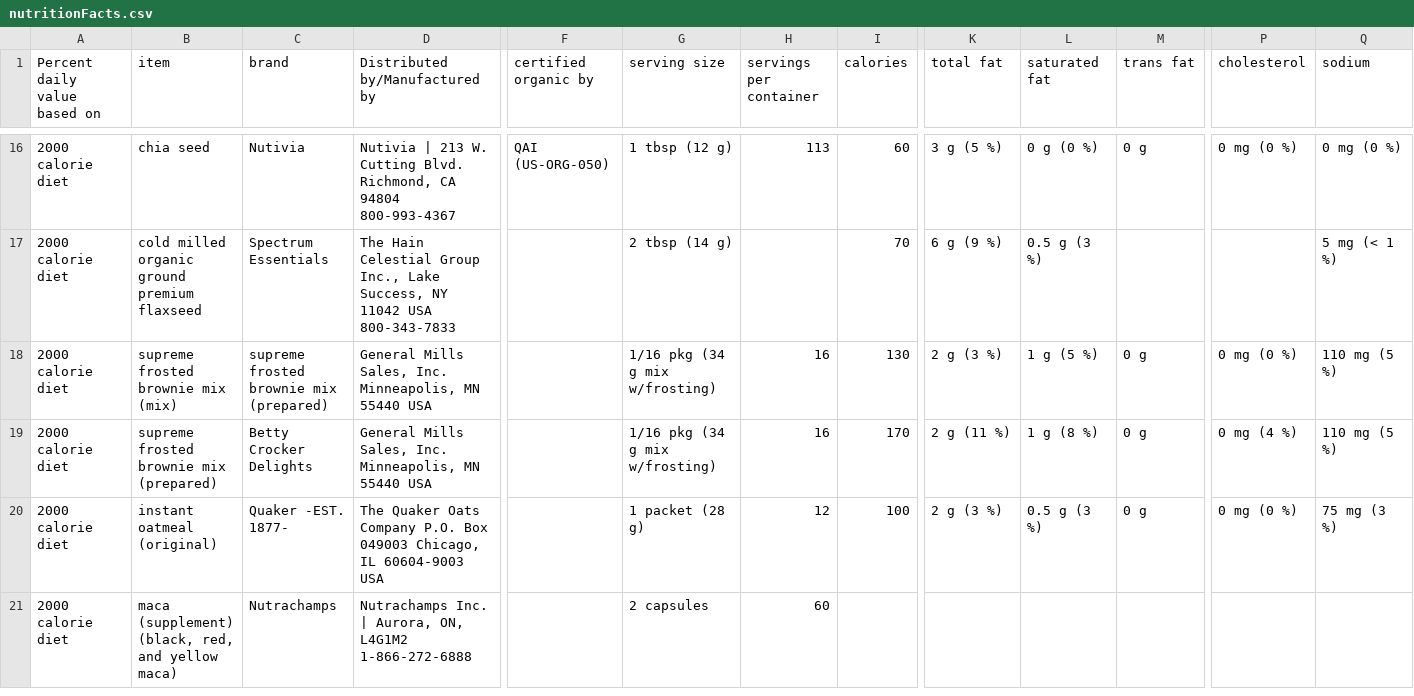
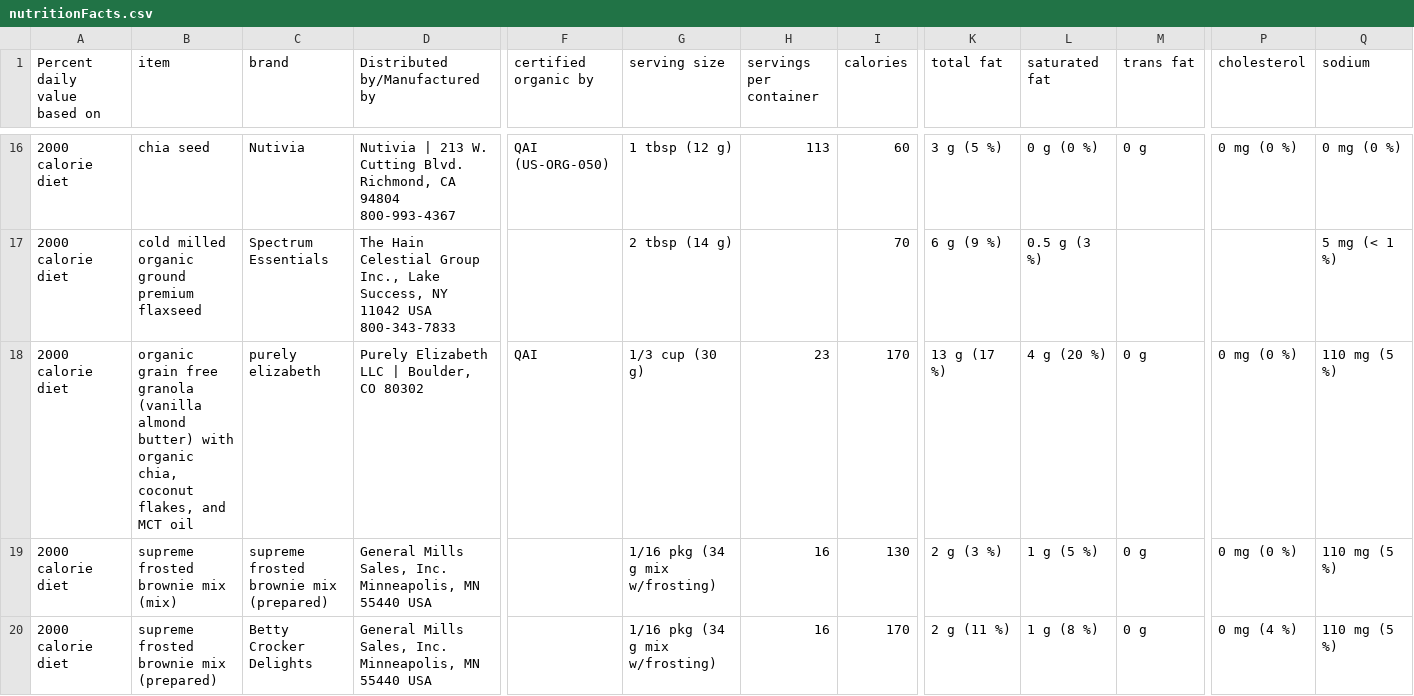
Before and after one commit to Shail-Shouryya/data, a CSV file: nutritionFacts.csv, drawn as a sheet; only a part is shown, gaps mark what is left out; the shorter side is filled out with more unchanged rows; rows hold the shown columns only; the diff names each change by its address in the sheet, - before the commit and + after, or states it on an @@ line.

Commit message:
organic grain free granola (vanilla almond butter) w/organic chia,coconut flakes,&MCT oil(purely elizabeth)

```diff
--- a/nutritionFacts.csv
+++ b/nutritionFacts.csv
+row 18: 2000 calorie diet | organic grain free granola (vanilla almond butter) with organic chia, coconut flakes, and MCT oil | purely elizabeth | Purely Elizabeth LLC | Boulder, CO 80302 | QAI | 1/3 cup (30 g) | 23 | 170 | 13 g (17 %) | 4 g (20 %) | 0 g | 0 mg (0 %) | 110 mg (5 %)
```
